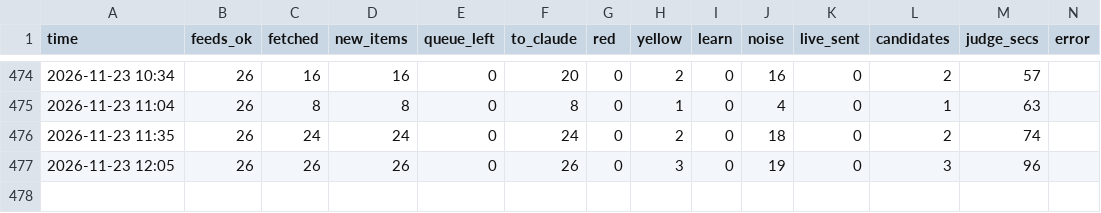
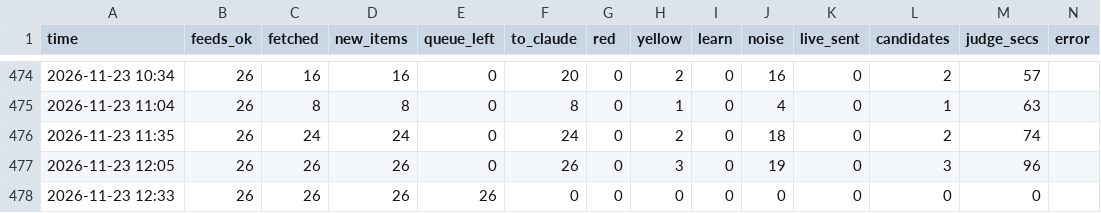
Before and after one commit to mishlyeden-stack/finpulse, a CSV file: state/judge/metrics.csv, drawn as a sheet; only a part is shown, gaps mark what is left out; the diff names each change by its address in the sheet, - before the commit and + after, or states it on an @@ line.

```diff
--- a/state/judge/metrics.csv
+++ b/state/judge/metrics.csv
+row 478: 2026-11-23 12:33 | 26 | 26 | 26 | 26 | 0 | 0 | 0 | 0 | 0 | 0 | 0 | 0
```
Also changed, not shown: logs/process.csv, state/judge/usage.csv, 6 other files.
